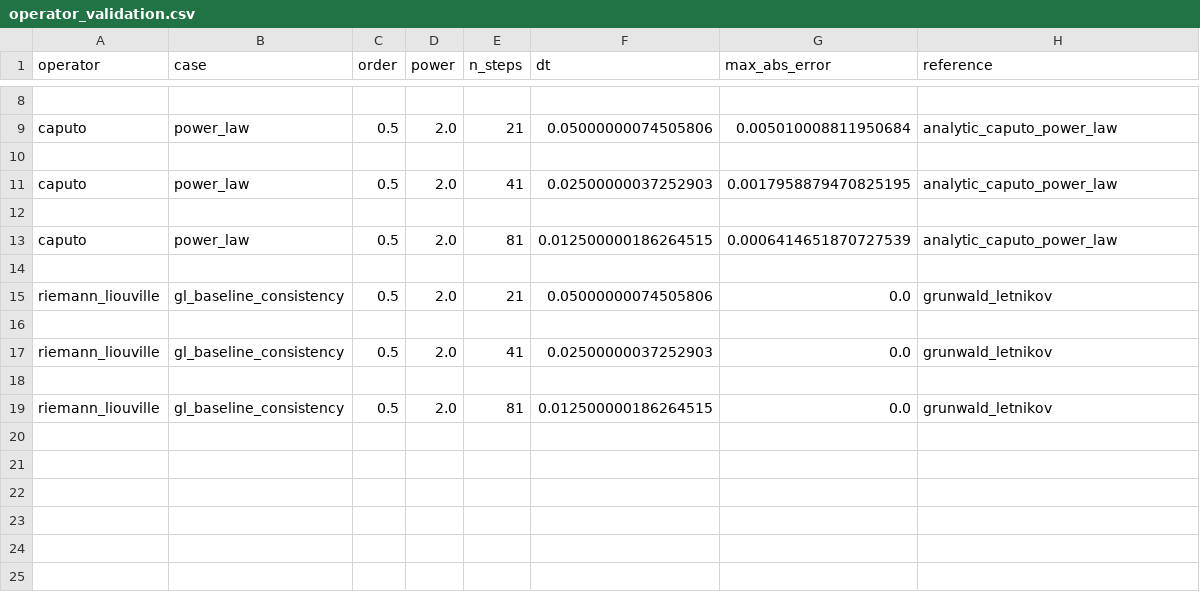
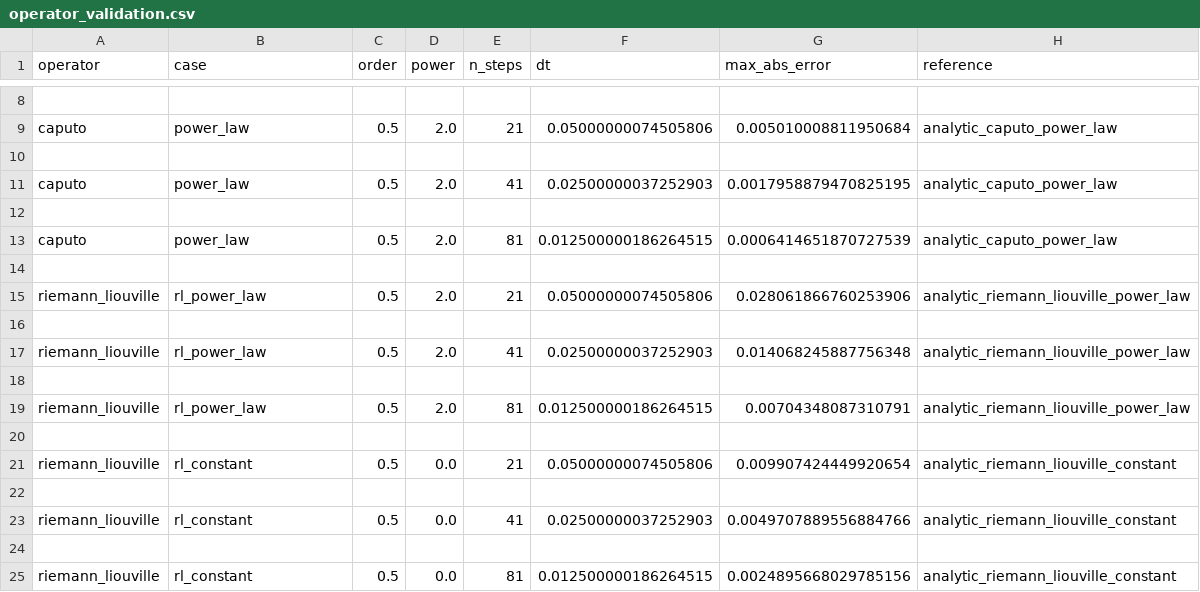
Before and after one commit to dave2k77/hpfracc, a CSV file: docs/validation/reports/v0.1.0a0/operator_validation.csv, drawn as a sheet; only a part is shown, gaps mark what is left out.

```diff
--- a/docs/validation/reports/v0.1.0a0/operator_validation.csv
+++ b/docs/validation/reports/v0.1.0a0/operator_validation.csv
@@ -14,6 +14,12 @@ caputo,power_law,0.5,2.0,81,0.012500000186264515,0.0006414651870727539,analytic_
 
-riemann_liouville,gl_baseline_consistency,0.5,2.0,21,0.05000000074505806,0.0,grunwald_letnikov
+riemann_liouville,rl_power_law,0.5,2.0,21,0.05000000074505806,0.028061866760253906,analytic_riemann_liouville_power_law
 
-riemann_liouville,gl_baseline_consistency,0.5,2.0,41,0.02500000037252903,0.0,grunwald_letnikov
+riemann_liouville,rl_power_law,0.5,2.0,41,0.02500000037252903,0.014068245887756348,analytic_riemann_liouville_power_law
 
-riemann_liouville,gl_baseline_consistency,0.5,2.0,81,0.012500000186264515,0.0,grunwald_letnikov
+riemann_liouville,rl_power_law,0.5,2.0,81,0.012500000186264515,0.00704348087310791,analytic_riemann_liouville_power_law
+
+riemann_liouville,rl_constant,0.5,0.0,21,0.05000000074505806,0.009907424449920654,analytic_riemann_liouville_constant
+
+riemann_liouville,rl_constant,0.5,0.0,41,0.02500000037252903,0.0049707889556884766,analytic_riemann_liouville_constant
+
+riemann_liouville,rl_constant,0.5,0.0,81,0.012500000186264515,0.0024895668029785156,analytic_riemann_liouville_constant
```
Also changed, not shown: docs/validation/reports/v0.1.0a0/validation_summary.csv, 13 other files.
